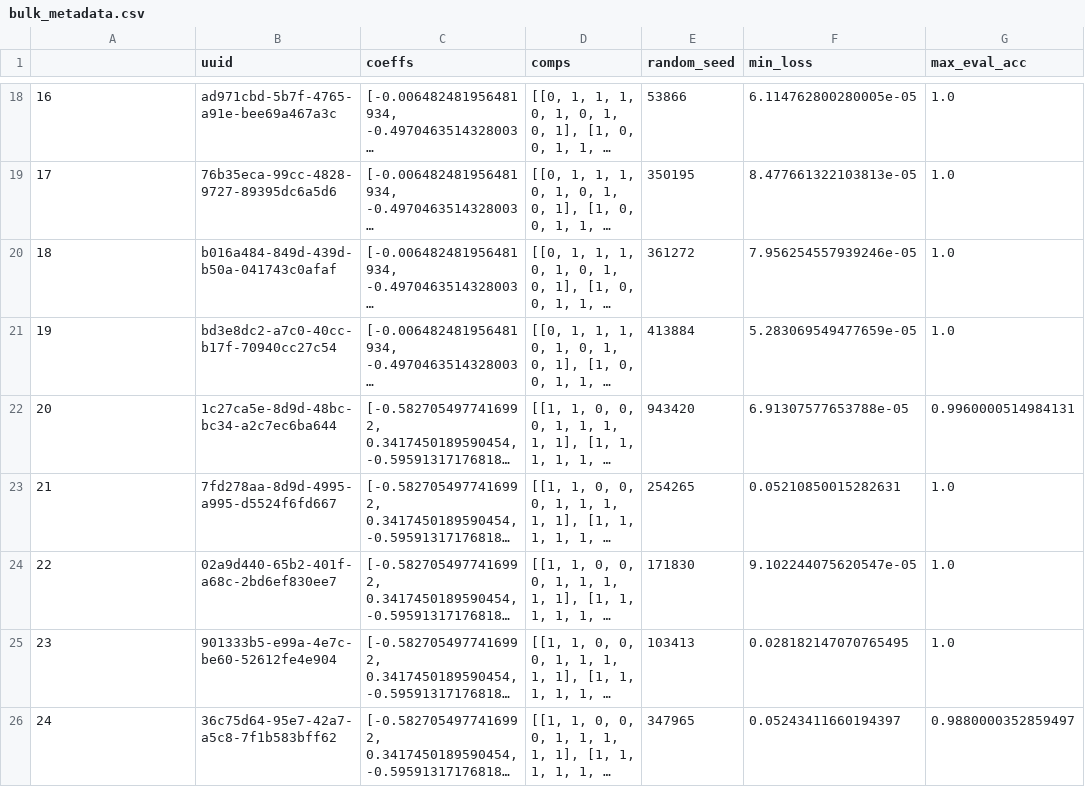
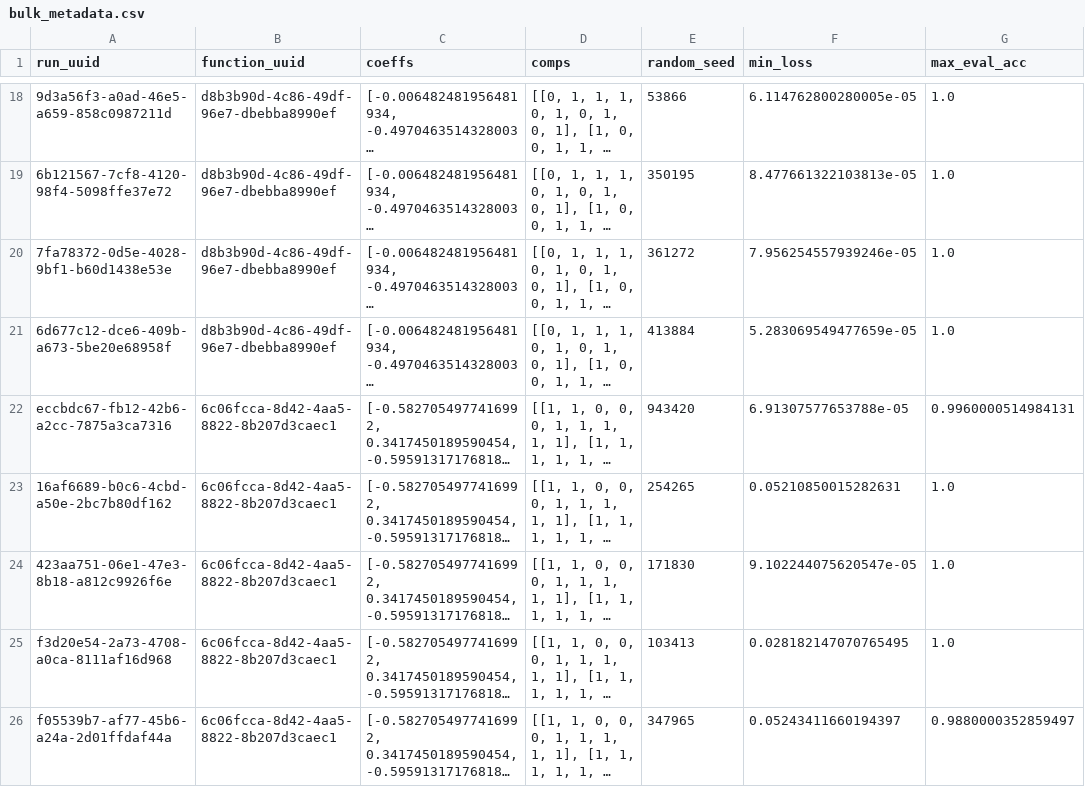
Before and after one commit to henryscheible/miexp, a CSV file: experiments/fourier_training/results/bulk_metadata.csv, drawn as a sheet; only a part is shown, gaps mark what is left out; long unchanged cells end in …; the diff covers the shown part only; the diff names each change by its address in the sheet, - before the commit and + after, or states it on an @@ line.

```diff
--- a/experiments/fourier_training/results/bulk_metadata.csv
+++ b/experiments/fourier_training/results/bulk_metadata.csv
-A1: (empty)
+A1: run_uuid
-B1: uuid
+B1: function_uuid
-A18 (run_uuid): 16
+A18 (run_uuid): 9d3a56f3-a0ad-46e5-a659-858c0987211d
-B18 (function_uuid): ad971cbd-5b7f-4765-a91e-bee69a467a3c
+B18 (function_uuid): d8b3b90d-4c86-49df-96e7-dbebba8990ef
-A19 (run_uuid): 17
+A19 (run_uuid): 6b121567-7cf8-4120-98f4-5098ffe37e72
-B19 (function_uuid): 76b35eca-99cc-4828-9727-89395dc6a5d6
+B19 (function_uuid): d8b3b90d-4c86-49df-96e7-dbebba8990ef
-A20 (run_uuid): 18
+A20 (run_uuid): 7fa78372-0d5e-4028-9bf1-b60d1438e53e
-B20 (function_uuid): b016a484-849d-439d-b50a-041743c0afaf
+B20 (function_uuid): d8b3b90d-4c86-49df-96e7-dbebba8990ef
-A21 (run_uuid): 19
+A21 (run_uuid): 6d677c12-dce6-409b-a673-5be20e68958f
-B21 (function_uuid): bd3e8dc2-a7c0-40cc-b17f-70940cc27c54
+B21 (function_uuid): d8b3b90d-4c86-49df-96e7-dbebba8990ef
-A22 (run_uuid): 20
+A22 (run_uuid): eccbdc67-fb12-42b6-a2cc-7875a3ca7316
-B22 (function_uuid): 1c27ca5e-8d9d-48bc-bc34-a2c7ec6ba644
+B22 (function_uuid): 6c06fcca-8d42-4aa5-8822-8b207d3caec1
-A23 (run_uuid): 21
+A23 (run_uuid): 16af6689-b0c6-4cbd-a50e-2bc7b80df162
-B23 (function_uuid): 7fd278aa-8d9d-4995-a995-d5524f6fd667
+B23 (function_uuid): 6c06fcca-8d42-4aa5-8822-8b207d3caec1
-A24 (run_uuid): 22
+A24 (run_uuid): 423aa751-06e1-47e3-8b18-a812c9926f6e
-B24 (function_uuid): 02a9d440-65b2-401f-a68c-2bd6ef830ee7
+B24 (function_uuid): 6c06fcca-8d42-4aa5-8822-8b207d3caec1
-A25 (run_uuid): 23
+A25 (run_uuid): f3d20e54-2a73-4708-a0ca-8111af16d968
-B25 (function_uuid): 901333b5-e99a-4e7c-be60-52612fe4e904
+B25 (function_uuid): 6c06fcca-8d42-4aa5-8822-8b207d3caec1
-A26 (run_uuid): 24
+A26 (run_uuid): f05539b7-af77-45b6-a24a-2d01ffdaf44a
-B26 (function_uuid): 36c75d64-95e7-42a7-a5c8-7f1b583bff62
+B26 (function_uuid): 6c06fcca-8d42-4aa5-8822-8b207d3caec1
```
Also changed, not shown: 32 edited cells elsewhere in this file, experiments/fourier_training/results/bulk_events.csv, 3 other files.
